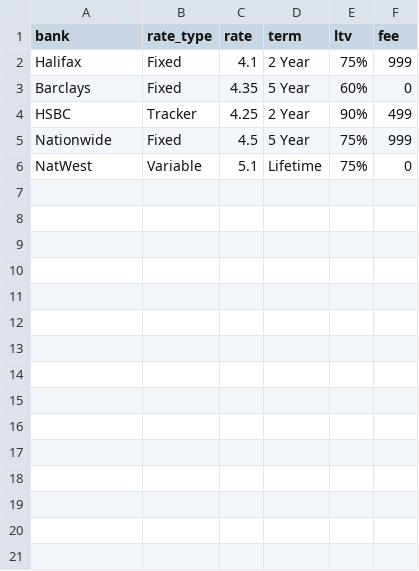
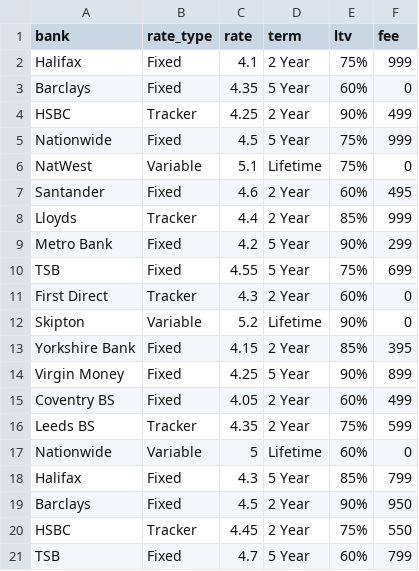
Before and after one commit to smartstoxvest-org-admin/mortgage-rate-comparator, a CSV file: mortgage_rates.csv, drawn as a sheet.

Commit message:
Add files via upload

```diff
--- a/mortgage_rates.csv
+++ b/mortgage_rates.csv
@@ -6 +6,16 @@ Nationwide,Fixed,4.5,5 Year,75%,999
 NatWest,Variable,5.1,Lifetime,75%,0
+Santander,Fixed,4.6,2 Year,60%,495
+Lloyds,Tracker,4.4,2 Year,85%,999
+Metro Bank,Fixed,4.2,5 Year,90%,299
+TSB,Fixed,4.55,5 Year,75%,699
+First Direct,Tracker,4.3,2 Year,60%,0
+Skipton,Variable,5.2,Lifetime,90%,0
+Yorkshire Bank,Fixed,4.15,2 Year,85%,395
+Virgin Money,Fixed,4.25,5 Year,90%,899
+Coventry BS,Fixed,4.05,2 Year,60%,499
+Leeds BS,Tracker,4.35,2 Year,75%,599
+Nationwide,Variable,5,Lifetime,60%,0
+Halifax,Fixed,4.3,5 Year,85%,799
+Barclays,Fixed,4.5,2 Year,90%,950
+HSBC,Tracker,4.45,2 Year,75%,550
+TSB,Fixed,4.7,5 Year,60%,799
```
